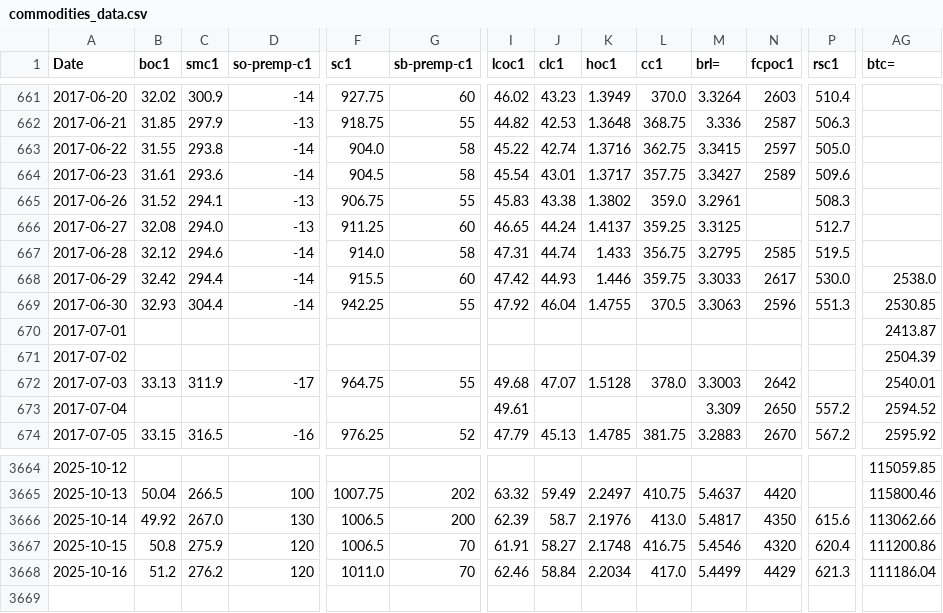
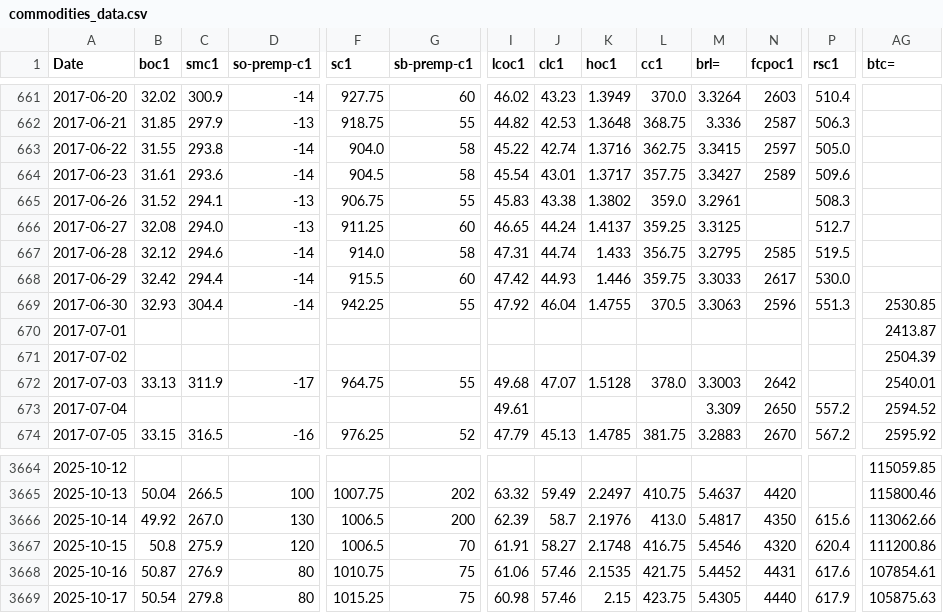
Before and after one commit to rossi-diego/market-monitor, a CSV file: data/commodities_data.csv, drawn as a sheet; only a part is shown, gaps mark what is left out; rows hold the shown columns only; the diff covers the shown part only; the diff names each change by its address in the sheet, - before the commit and + after, or states it on an @@ line.

```diff
--- a/data/commodities_data.csv
+++ b/data/commodities_data.csv
-AG668 (btc=): 2538.0
+AG668 (btc=): (empty)
-B3668 (boc1): 51.2
+B3668 (boc1): 50.87
-C3668 (smc1): 276.2
+C3668 (smc1): 276.9
-D3668 (so-premp-c1): 120
+D3668 (so-premp-c1): 80
-F3668 (sc1): 1011.0
+F3668 (sc1): 1010.75
-G3668 (sb-premp-c1): 70
+G3668 (sb-premp-c1): 75
-I3668 (lcoc1): 62.46
+I3668 (lcoc1): 61.06
-J3668 (clc1): 58.84
+J3668 (clc1): 57.46
-K3668 (hoc1): 2.2034
+K3668 (hoc1): 2.1535
-L3668 (cc1): 417.0
+L3668 (cc1): 421.75
-M3668 (brl=): 5.4499
+M3668 (brl=): 5.4452
-N3668 (fcpoc1): 4429
+N3668 (fcpoc1): 4431
-P3668 (rsc1): 621.3
+P3668 (rsc1): 617.6
-AG3668 (btc=): 111186.04
+AG3668 (btc=): 107854.61
+row 3669: 2025-10-17 | 50.54 | 279.8 | 80 | 1015.25 | 75 | 60.98 | 57.46 | 2.15 | 423.75 | 5.4305 | 4440 | 617.9 | 105875.63
```
Also changed, not shown: 12 edited cells elsewhere in this file, data/sbo_basis_data.csv.
